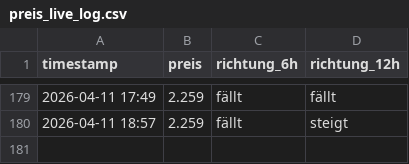
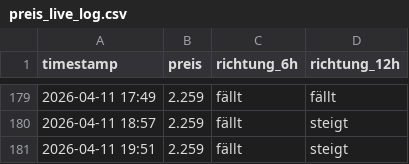
Before and after one commit to felixschrader/spritpreisprognose, a CSV file: data/ml/preis_live_log.csv, drawn as a sheet; only a part is shown, gaps mark what is left out; the diff names each change by its address in the sheet, - before the commit and + after, or states it on an @@ line.

```diff
--- a/data/ml/preis_live_log.csv
+++ b/data/ml/preis_live_log.csv
+row 181: 2026-04-11 19:51 | 2.259 | fällt | steigt
```
Also changed, not shown: 1 other file.
